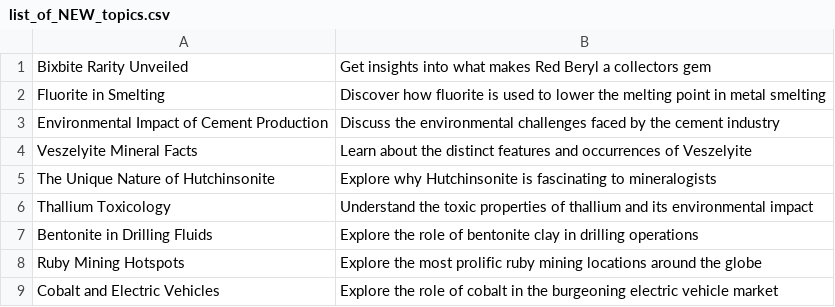
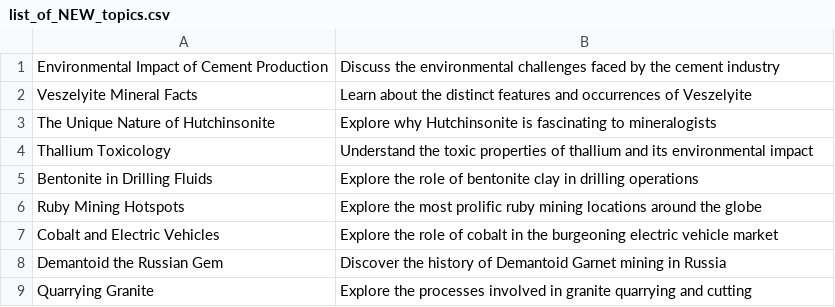
Before and after one commit to agigante80/galena_es, a CSV file: AI_content/list_of_NEW_topics.csv, drawn as a sheet; only a part is shown; the shorter side is filled out with more unchanged rows.

```diff
--- a/AI_content/list_of_NEW_topics.csv
+++ b/AI_content/list_of_NEW_topics.csv
@@ -1,3 +1 @@
-Bixbite Rarity Unveiled, Get insights into what makes Red Beryl a collectors gem
-Fluorite in Smelting, Discover how fluorite is used to lower the melting point in metal smelting
 Environmental Impact of Cement Production, Discuss the environmental challenges faced by the cement industry
```
Also changed, not shown: AI_content/list_of_ARCHIVED_topics.csv, 3 other files.
